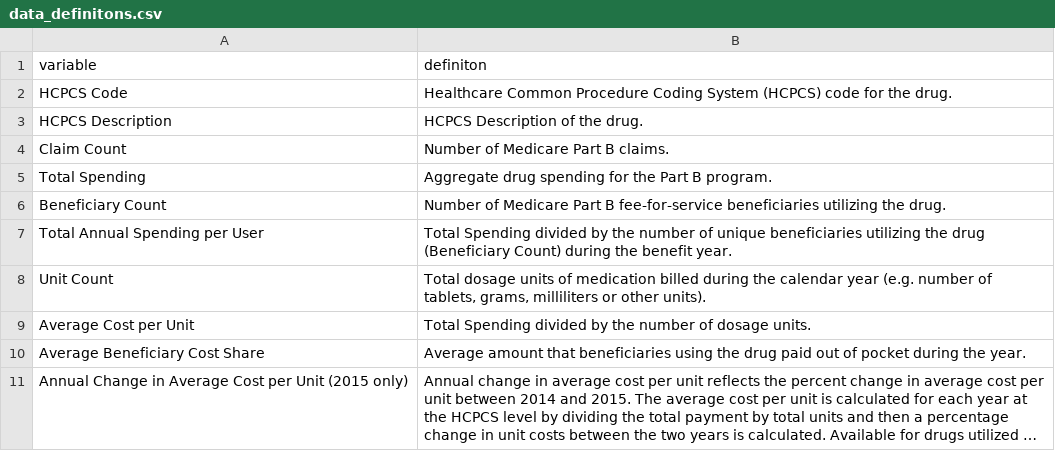
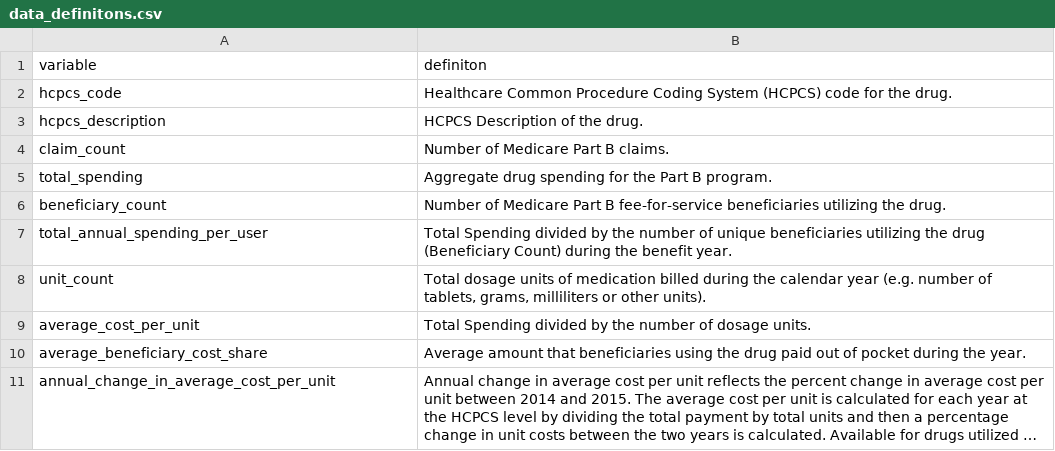
Before and after one commit to Data4Democracy/drug-spending, a CSV file: part_b_spend_clean/output/data_definitons.csv, drawn as a sheet; long unchanged cells end in …; the diff names each change by its address in the sheet, - before the commit and + after, or states it on an @@ line.

Commit message:
Minor code fixes
- Fixed script to remove whitespace from character fields in
part_b_spend_clean.csv
- Fixed data_definitions.csv to match variable names and order in
part_b_spend_clean.csv

```diff
--- a/part_b_spend_clean/output/data_definitons.csv
+++ b/part_b_spend_clean/output/data_definitons.csv
-A2 (variable): HCPCS Code
+A2 (variable): hcpcs_code
-A3 (variable): HCPCS Description
+A3 (variable): hcpcs_description
-A4 (variable): Claim Count
+A4 (variable): claim_count
-A5 (variable): Total Spending
+A5 (variable): total_spending
-A6 (variable): Beneficiary Count
+A6 (variable): beneficiary_count
-A7 (variable): Total Annual Spending per User
+A7 (variable): total_annual_spending_per_user
-A8 (variable): Unit Count
+A8 (variable): unit_count
-A9 (variable): Average Cost per Unit
+A9 (variable): average_cost_per_unit
-A10 (variable): Average Beneficiary Cost Share
+A10 (variable): average_beneficiary_cost_share
-A11 (variable): Annual Change in Average Cost per Unit (2015 only)
+A11 (variable): annual_change_in_average_cost_per_unit
```
Also changed, not shown: 3 other files.
